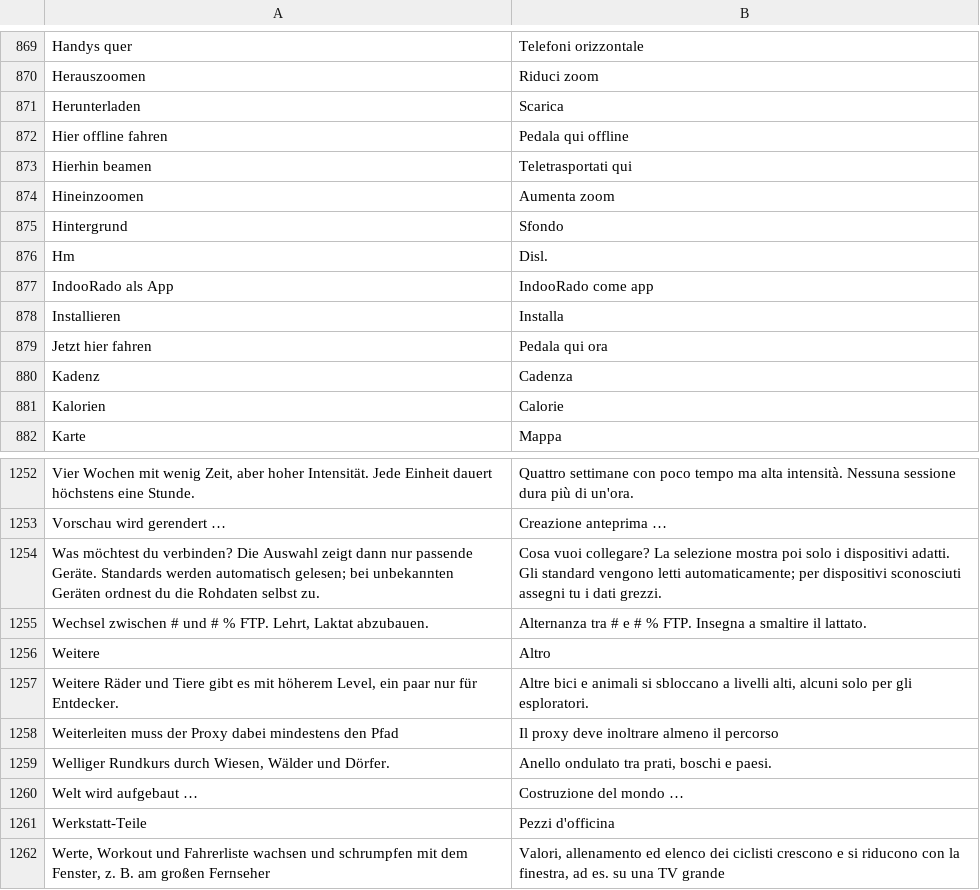
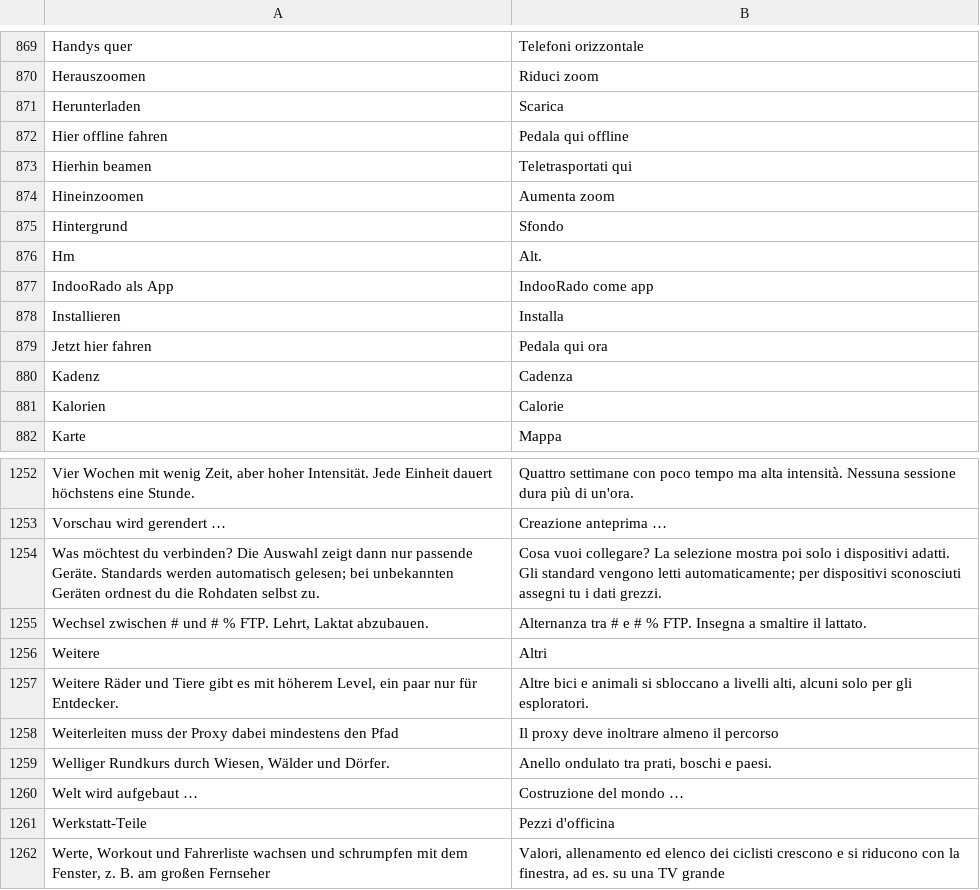
Before and after one commit to SchnulliPulli/VeloVerse, a TSV file: i18n/it.tsv, drawn as a sheet; only a part is shown, gaps mark what is left out; the diff covers the shown part only.

```diff
--- a/i18n/it.tsv
+++ b/i18n/it.tsv
@@ -875,3 +875,3 @@ Hineinzoomen	Aumenta zoom
 Hintergrund	Sfondo
-Hm	Disl.
+Hm	Alt.
 IndooRado als App	IndooRado come app
@@ -1255,3 +1255,3 @@ Was möchtest du verbinden? Die Auswahl zeigt dann nur passende Geräte. Standar
 Wechsel zwischen # und # % FTP. Lehrt, Laktat abzubauen.	Alternanza tra # e # % FTP. Insegna a smaltire il lattato.
-Weitere	Altro
+Weitere	Altri
 Weitere Räder und Tiere gibt es mit höherem Level, ein paar nur für Entdecker.	Altre bici e animali si sbloccano a livelli alti, alcuni solo per gli esploratori.
```
Also changed, not shown: 95 added rows and 5 edited cells elsewhere in this file, i18n/en.tsv, i18n/es.tsv, 5 other files.
